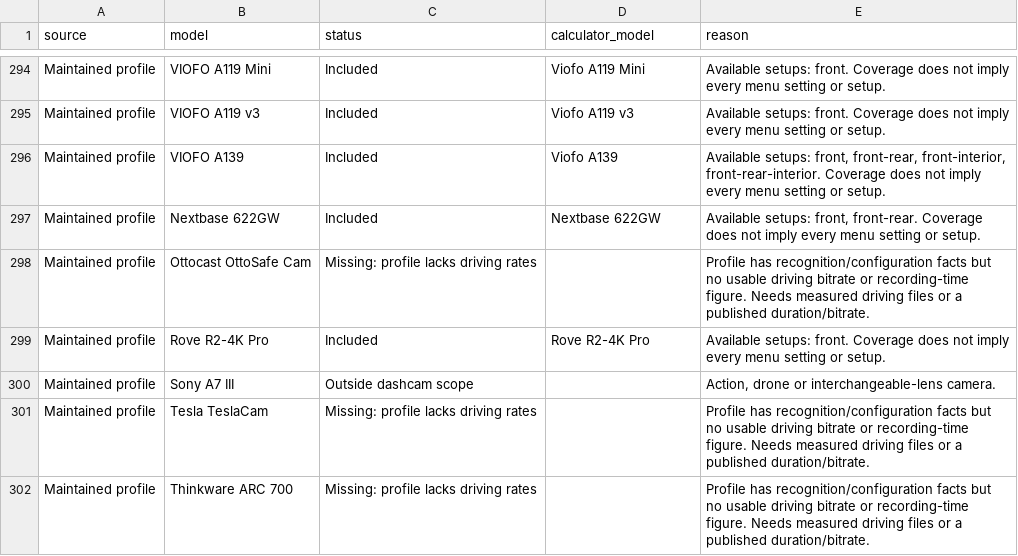
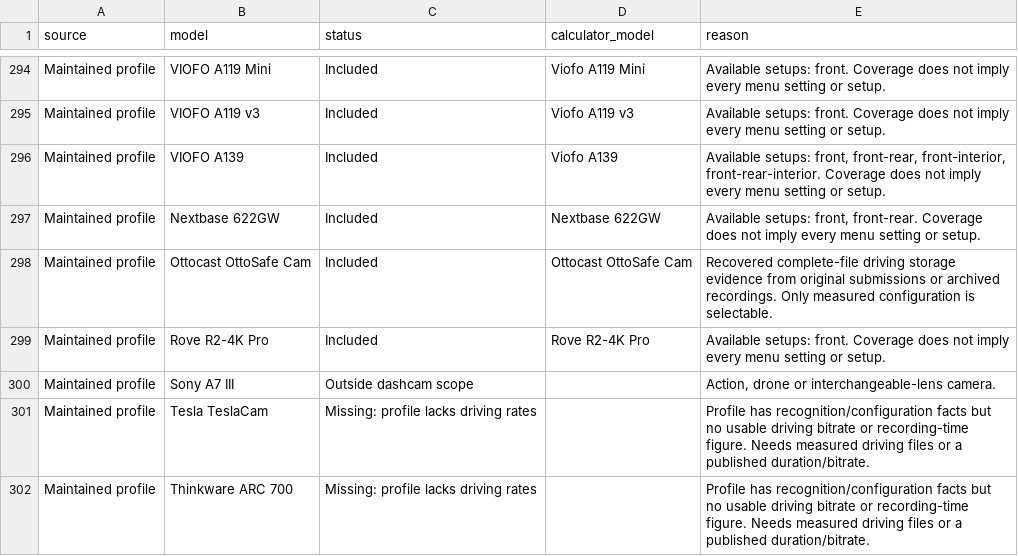
Before and after one commit to vortexopenclaw/dashcam-offloader, a CSV file: web/recording-time/coverage-2026-09-08.csv, drawn as a sheet; only a part is shown, gaps mark what is left out; the diff covers the shown part only.

Commit message:
Recover complete-file scan rates and add four missing cameras

```diff
--- a/web/recording-time/coverage-2026-09-08.csv
+++ b/web/recording-time/coverage-2026-09-08.csv
@@ -297,3 +297,3 @@ Maintained profile,VIOFO A139,Included,Viofo A139,"Available setups: front, fron
 Maintained profile,Nextbase 622GW,Included,Nextbase 622GW,"Available setups: front, front-rear. Coverage does not imply every menu setting or setup."
-Maintained profile,Ottocast OttoSafe Cam,Missing: profile lacks driving rates,,Profile has recognition/configuration facts but no usable driving bitrate or recording-time figure. Needs measured driving files or a published duration/bitrate.
+Maintained profile,Ottocast OttoSafe Cam,Included,Ottocast OttoSafe Cam,Recovered complete-file driving storage evidence from original submissions or archived recordings. Only measured configuration is selectable.
 Maintained profile,Rove R2-4K Pro,Included,Rove R2-4K Pro,Available setups: front. Coverage does not imply every menu setting or setup.
```
Also changed, not shown: 18 edited cells elsewhere in this file, 6 other files.
